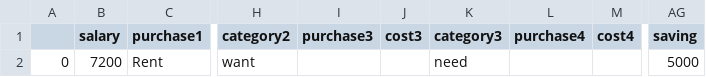
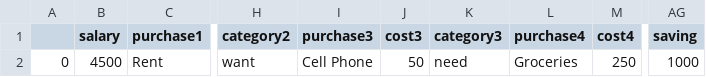
Before and after one commit to Peter-32/24_nonessential_budget_tracker, a CSV file: data.csv, drawn as a sheet; only a part is shown, gaps mark what is left out; the diff names each change by its address in the sheet, - before the commit and + after, or states it on an @@ line.

```diff
--- a/data.csv
+++ b/data.csv
-B2 (salary): 7200
+B2 (salary): 4500
-I2 (purchase3): (empty)
+I2 (purchase3): Cell Phone
-J2 (cost3): (empty)
+J2 (cost3): 50
-L2 (purchase4): (empty)
+L2 (purchase4): Groceries
-M2 (cost4): (empty)
+M2 (cost4): 250
-AG2 (saving): 5000
+AG2 (saving): 1000
```
Also changed, not shown: wishlist.csv, 5 other files.
